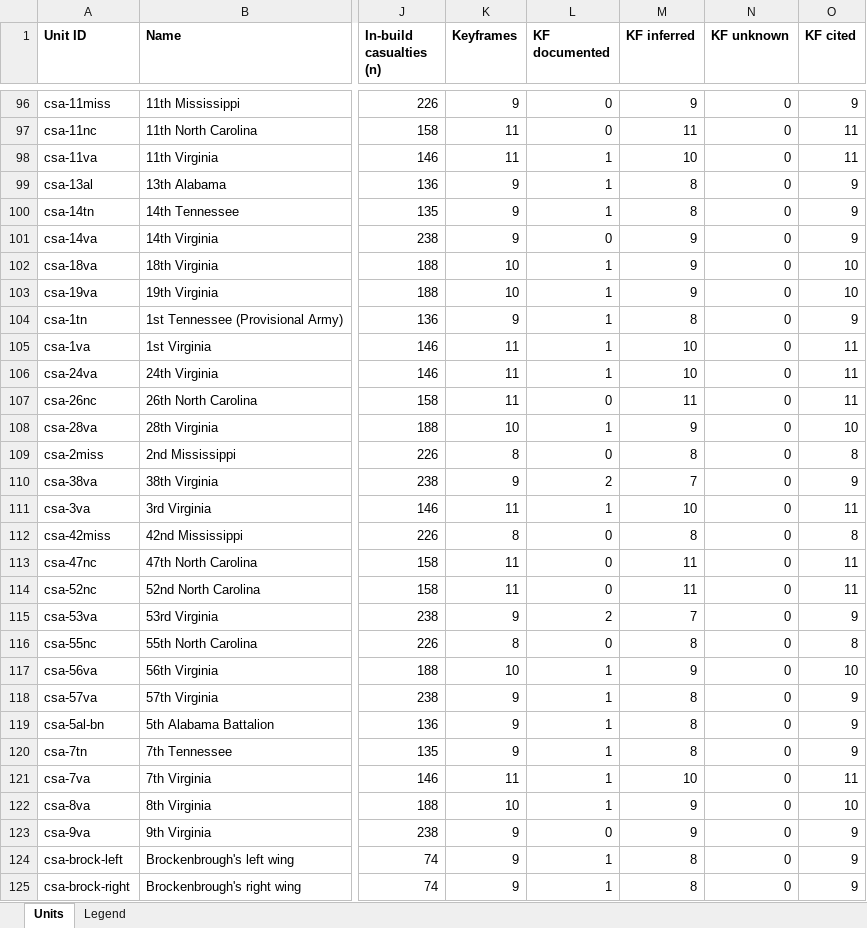
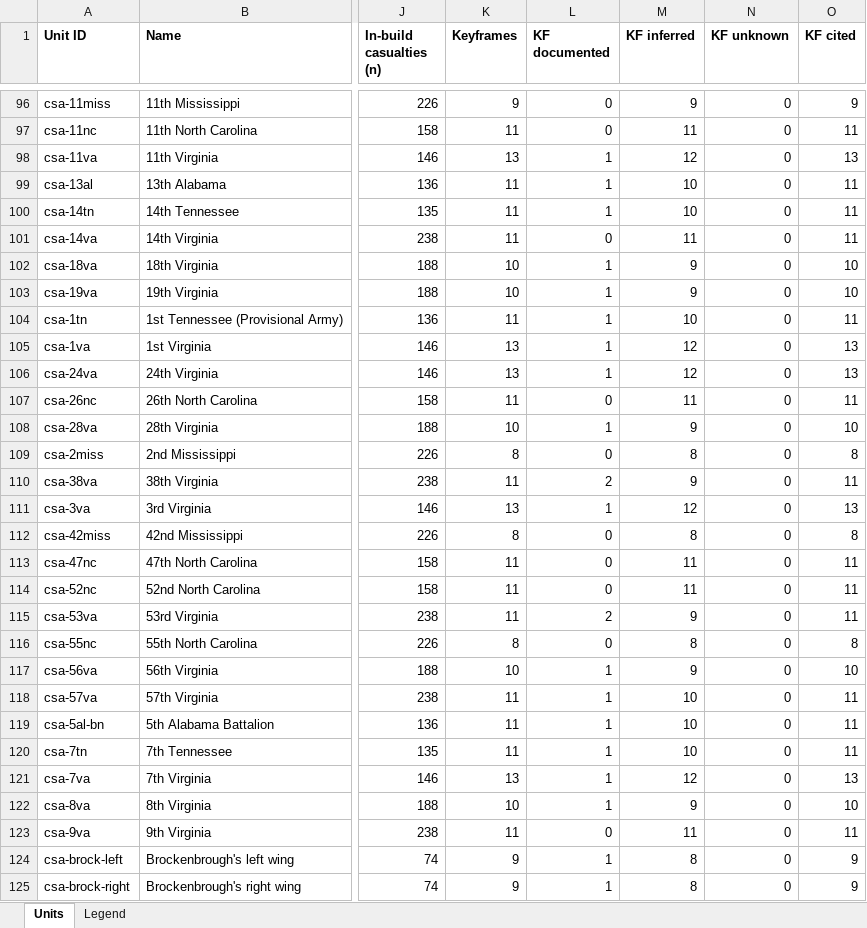
Before and after one commit to wam94/battle-atlas, an Excel workbook: docs/reconstruction/audit/unit-master-table.xlsx, sheet Units, drawn as a sheet; only a part is shown, gaps mark what is left out; values as stored, in another font and other column widths than the file's, no borders; the diff covers the shown part only; the diff names each change by its address in the sheet, - before the commit and + after, or states it on an @@ line.

```diff
--- a/docs/reconstruction/audit/unit-master-table.xlsx (sheet Units)
+++ b/docs/reconstruction/audit/unit-master-table.xlsx (sheet Units)
-K98 (Keyframes): 11
+K98 (Keyframes): 13
-M98 (KF inferred): 10
+M98 (KF inferred): 12
-O98 (KF cited): 11
+O98 (KF cited): 13
-K99:K101 (Keyframes): 9
+K99:K101 (Keyframes): 11
-M99:M100 (KF inferred): 8
+M99:M100 (KF inferred): 10
-O99:O101 (KF cited): 9
+O99:O101 (KF cited): 11
-M101 (KF inferred): 9
+M101 (KF inferred): 11
-K104 (Keyframes): 9
+K104 (Keyframes): 11
-M104 (KF inferred): 8
+M104 (KF inferred): 10
-O104 (KF cited): 9
+O104 (KF cited): 11
-K105:K106 (Keyframes): 11
+K105:K106 (Keyframes): 13
-M105:M106 (KF inferred): 10
+M105:M106 (KF inferred): 12
-O105:O106 (KF cited): 11
+O105:O106 (KF cited): 13
-K110 (Keyframes): 9
+K110 (Keyframes): 11
-M110 (KF inferred): 7
+M110 (KF inferred): 9
-O110 (KF cited): 9
+O110 (KF cited): 11
-K111 (Keyframes): 11
+K111 (Keyframes): 13
-M111 (KF inferred): 10
+M111 (KF inferred): 12
-O111 (KF cited): 11
+O111 (KF cited): 13
-K115 (Keyframes): 9
+K115 (Keyframes): 11
-M115 (KF inferred): 7
+M115 (KF inferred): 9
-O115 (KF cited): 9
+O115 (KF cited): 11
-K118:K120 (Keyframes): 9
+K118:K120 (Keyframes): 11
-M118:M120 (KF inferred): 8
+M118:M120 (KF inferred): 10
-O118:O120 (KF cited): 9
+O118:O120 (KF cited): 11
-K121 (Keyframes): 11
+K121 (Keyframes): 13
-M121 (KF inferred): 10
+M121 (KF inferred): 12
-O121 (KF cited): 11
+O121 (KF cited): 13
-K123 (Keyframes): 9
+K123 (Keyframes): 11
-M123 (KF inferred): 9
+M123 (KF inferred): 11
-O123 (KF cited): 9
+O123 (KF cited): 11
```
Also changed, not shown: 9 edited cells elsewhere in this sheet, 4 other files.
